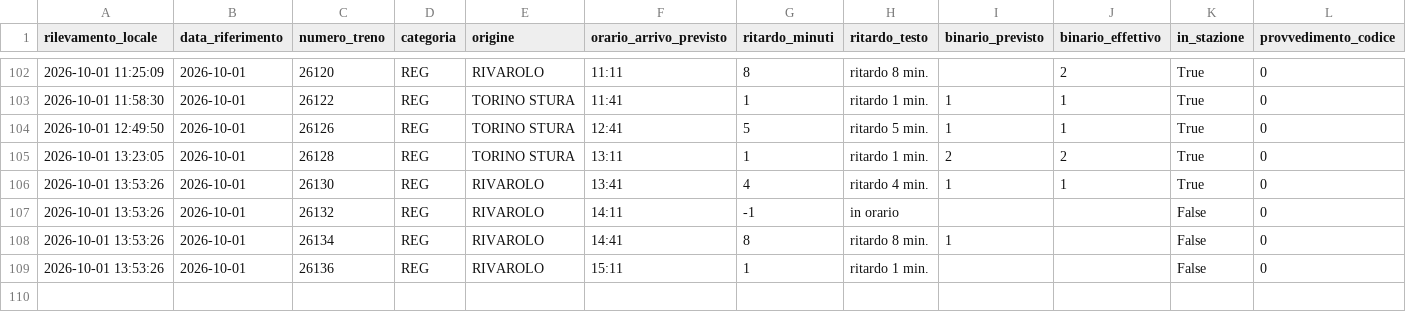
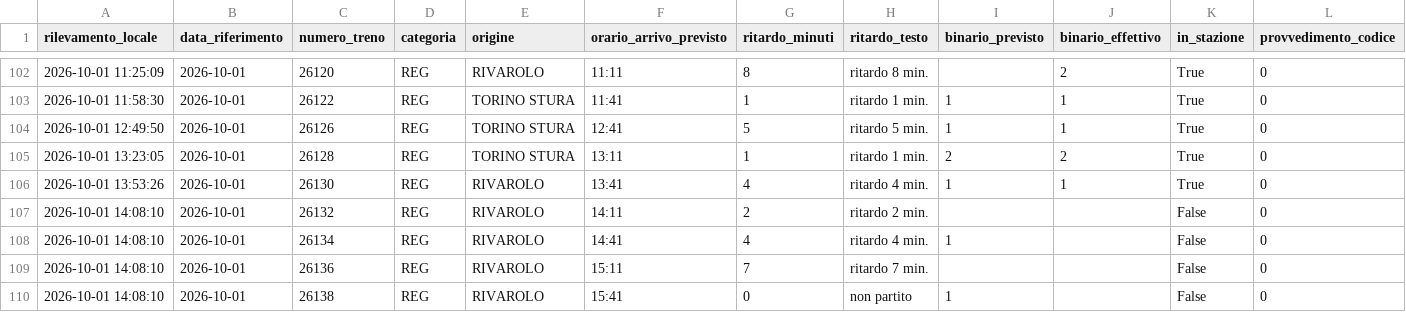
Before and after one commit to frapan2003-coder/Orari-arrivo-treni, a CSV file: data/raw_log.csv, drawn as a sheet; only a part is shown, gaps mark what is left out; rows hold the shown columns only; the diff names each change by its address in the sheet, - before the commit and + after, or states it on an @@ line.

```diff
--- a/data/raw_log.csv
+++ b/data/raw_log.csv
-A107:A109 (rilevamento_locale): 2026-10-01 13:53:26
+A107:A109 (rilevamento_locale): 2026-10-01 14:08:10
-G107 (ritardo_minuti): -1
+G107 (ritardo_minuti): 2
-H107 (ritardo_testo): in orario
+H107 (ritardo_testo): ritardo 2 min.
-G108 (ritardo_minuti): 8
+G108 (ritardo_minuti): 4
-H108 (ritardo_testo): ritardo 8 min.
+H108 (ritardo_testo): ritardo 4 min.
-G109 (ritardo_minuti): 1
+G109 (ritardo_minuti): 7
-H109 (ritardo_testo): ritardo 1 min.
+H109 (ritardo_testo): ritardo 7 min.
+row 110: 2026-10-01 14:08:10 | 2026-10-01 | 26138 | REG | RIVAROLO | 15:41 | 0 | non partito | 1 |  | False | 0
```
